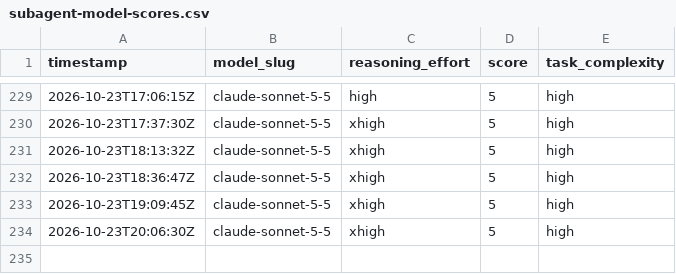
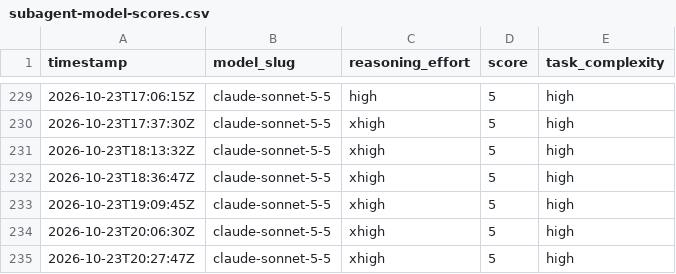
Before and after one commit to alo-labs/valuerank, a CSV file: subagent-model-scores.csv, drawn as a sheet; only a part is shown, gaps mark what is left out; the diff names each change by its address in the sheet, - before the commit and + after, or states it on an @@ line.

```diff
--- a/subagent-model-scores.csv
+++ b/subagent-model-scores.csv
+row 235: 2026-10-23T20:27:47Z | claude-sonnet-5-5 | xhigh | 5 | high
```
Also changed, not shown: 16 other files.
